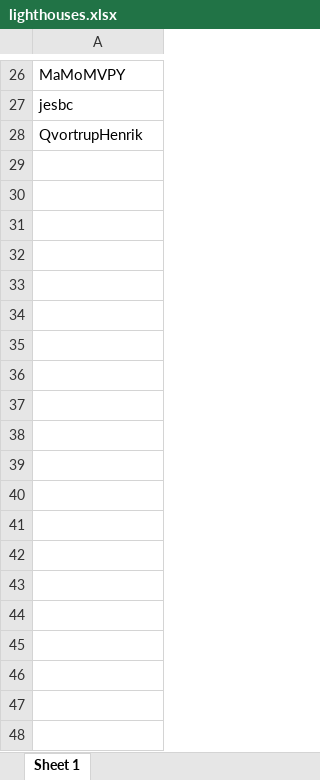
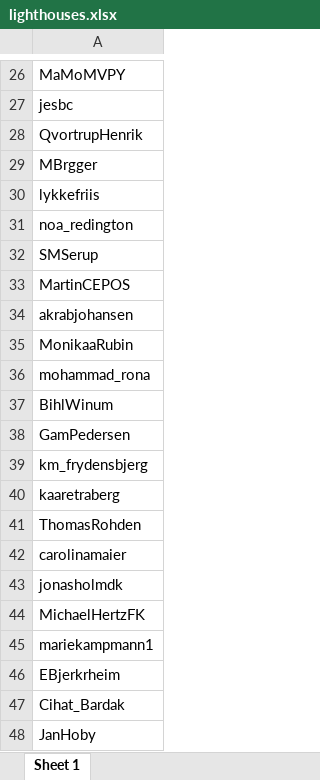
Before and after one commit to kasper2619/someR, an Excel workbook: data/lighthouses.xlsx, sheet Sheet 1, drawn as a sheet; only a part is shown, gaps mark what is left out; values as stored, in another font and other column widths than the file's, no borders; the diff names each change by its address in the sheet, - before the commit and + after, or states it on an @@ line.

Commit message:
lighthouselisten v2.0

```diff
--- a/data/lighthouses.xlsx (sheet Sheet 1)
+++ b/data/lighthouses.xlsx (sheet Sheet 1)
+row 29: MBrgger
+row 30: lykkefriis
+row 31: noa_redington
+row 32: SMSerup
+row 33: MartinCEPOS
+row 34: akrabjohansen
+row 35: MonikaaRubin
+row 36: mohammad_rona
+row 37: BihlWinum
+row 38: GamPedersen
+row 39: km_frydensbjerg
+row 40: kaaretraberg
+row 41: ThomasRohden
+row 42: carolinamaier
+row 43: jonasholmdk
+row 44: MichaelHertzFK
+row 45: mariekampmann1
+row 46: EBjerkrheim
+row 47: Cihat_Bardak
+row 48: JanHoby
```
Also changed, not shown: data/folketinget.xlsx, 28 other files.
